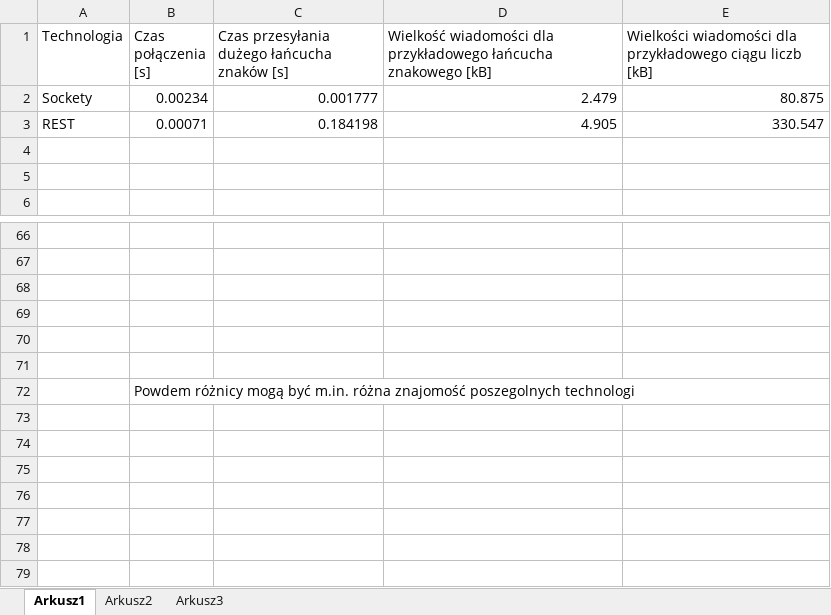
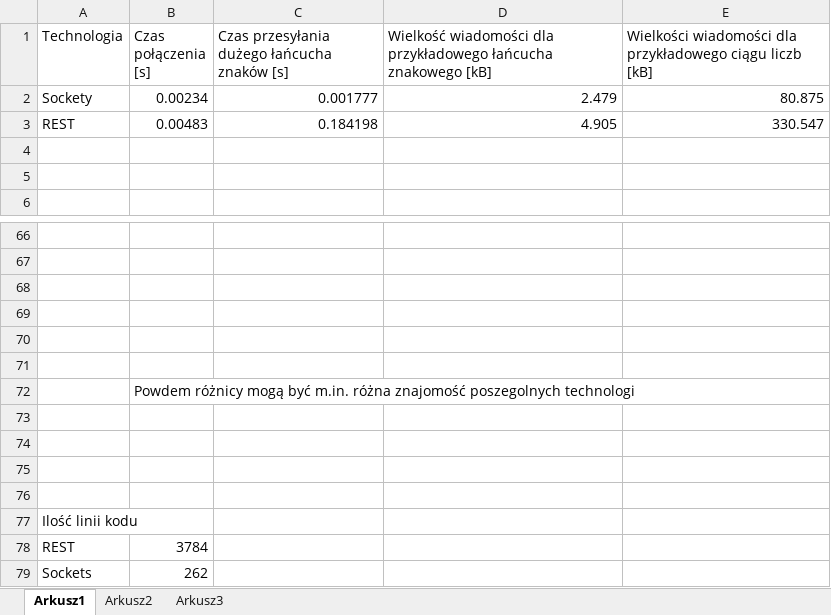
Before and after one commit to mauropl/replikacja_srir, an Excel workbook: dokument/wykresy_impl.xlsx, sheet Arkusz1, drawn as a sheet; only a part is shown, gaps mark what is left out; values as stored, in another font and other column widths than the file's, no borders; charts and pictures not drawn; the diff names each change by its address in the sheet, - before the commit and + after, or states it on an @@ line.

```diff
--- a/dokument/wykresy_impl.xlsx (sheet Arkusz1)
+++ b/dokument/wykresy_impl.xlsx (sheet Arkusz1)
-B3 (Czas połączenia [s]): 0.00071
+B3 (Czas połączenia [s]): 0.00483
+row 73: (empty)
+row 74: (empty)
+row 75: (empty)
+row 76: (empty)
+row 77: Ilość linii kodu
+row 78: REST | 3784
+row 79: Sockets | 262
```
Also changed, not shown: charts or pictures, 2 other files.
